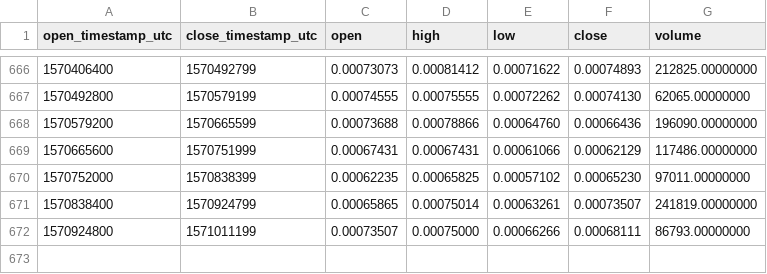
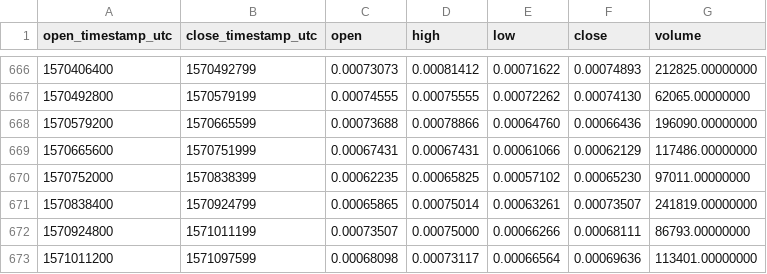
Before and after one commit to cryptobigbro/binance-WABIETH, a CSV file: binance-WABIETH-1d.csv, drawn as a sheet; only a part is shown, gaps mark what is left out.

Commit message:
Update OHLCV data.

```diff
--- a/binance-WABIETH-1d.csv
+++ b/binance-WABIETH-1d.csv
@@ -672 +672,2 @@ open_timestamp_utc,close_timestamp_utc,open,high,low,close,volume
 1570924800,1571011199,0.00073507,0.00075000,0.00066266,0.00068111,86793.00000000
+1571011200,1571097599,0.00068098,0.00073117,0.00066564,0.00069636,113401.00000000
```
Also changed, not shown: 1 other file.
